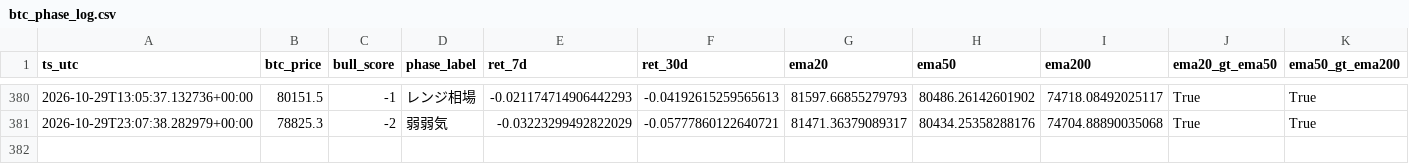
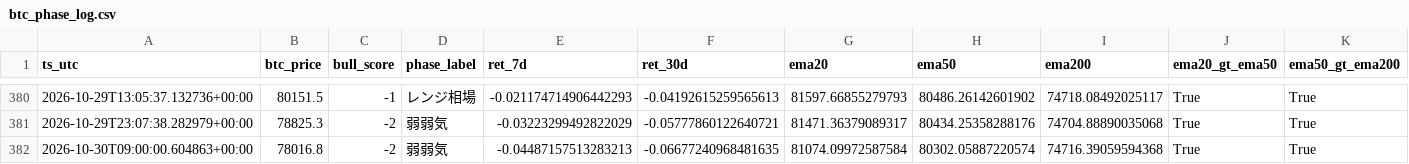
Before and after one commit to kmd0704/altcoin-pump-monitor, a CSV file: btc_phase_log.csv, drawn as a sheet; only a part is shown, gaps mark what is left out; rows hold the shown columns only; the diff names each change by its address in the sheet, - before the commit and + after, or states it on an @@ line.

```diff
--- a/btc_phase_log.csv
+++ b/btc_phase_log.csv
+row 382: 2026-10-30T09:00:00.604863+00:00 | 78016.8 | -2 | 弱弱気 | -0.04487157513283213 | -0.06677240968481635 | 81074.09972587584 | 80302.05887220574 | 74716.39059594368 | True | True
```
Also changed, not shown: 1 other file.
